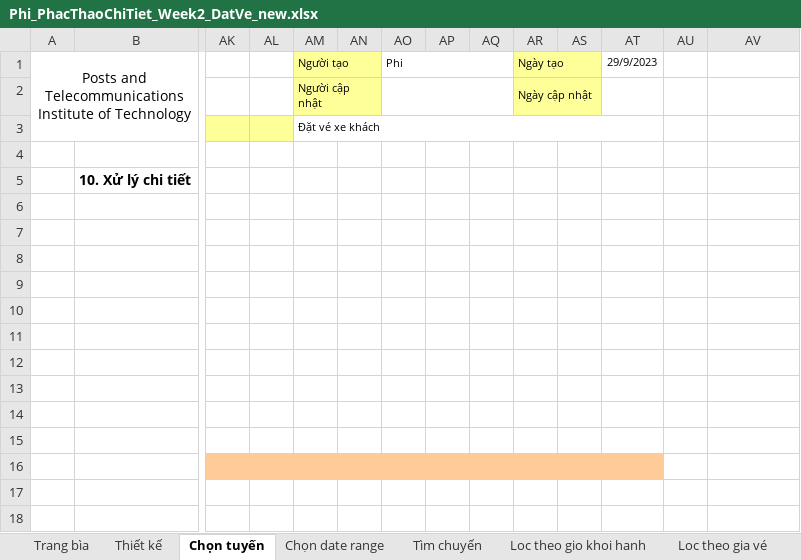
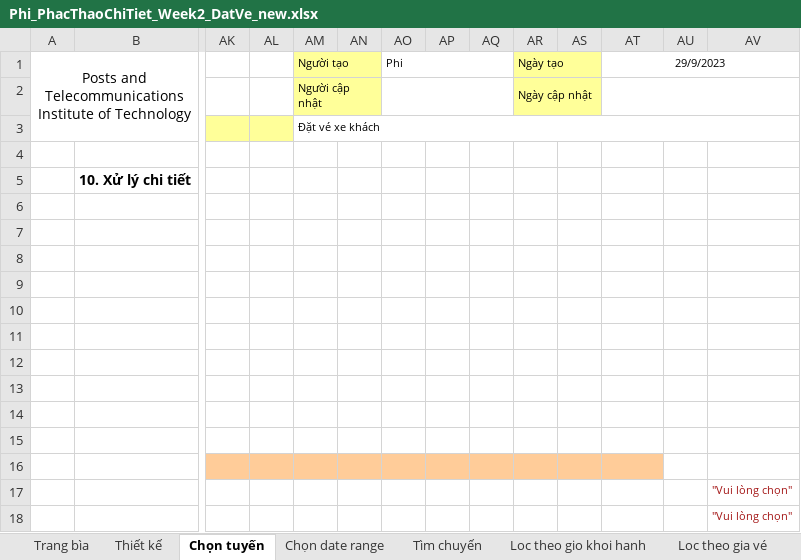
Before and after one commit to laptuyet/Coach-Ticket-Booking, an Excel workbook: Week_2/ChiTiet/Phi_PhacThaoChiTiet_Week2_DatVe_new.xlsx, sheet Chọn tuyến, drawn as a sheet; only a part is shown, gaps mark what is left out; values as stored, in another font and other column widths than the file's, no borders; charts and pictures not drawn; the diff names each change by its address in the sheet, - before the commit and + after, or states it on an @@ line.

```diff
--- a/Week_2/ChiTiet/Phi_PhacThaoChiTiet_Week2_DatVe_new.xlsx (sheet Chọn tuyến)
+++ b/Week_2/ChiTiet/Phi_PhacThaoChiTiet_Week2_DatVe_new.xlsx (sheet Chọn tuyến)
+AT1:AV1 merged
+AT2:AV2 merged
-AM3:AT3 merged
+AM3:AV3 merged
-AV17:AV18: (empty)
+AV17:AV18: "Vui lòng chọn"
```
Also changed, not shown: sheet Thanh Toan, sheet Chọn date range.
